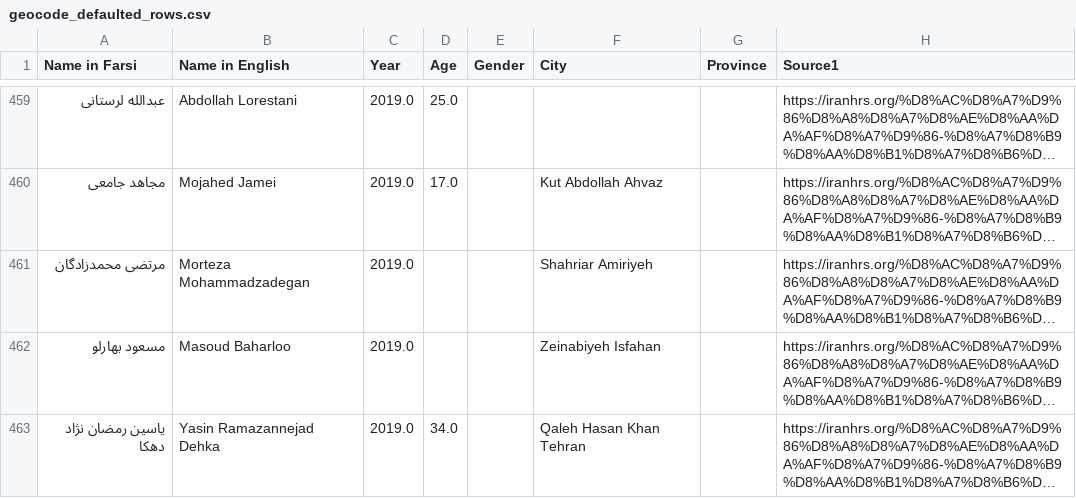
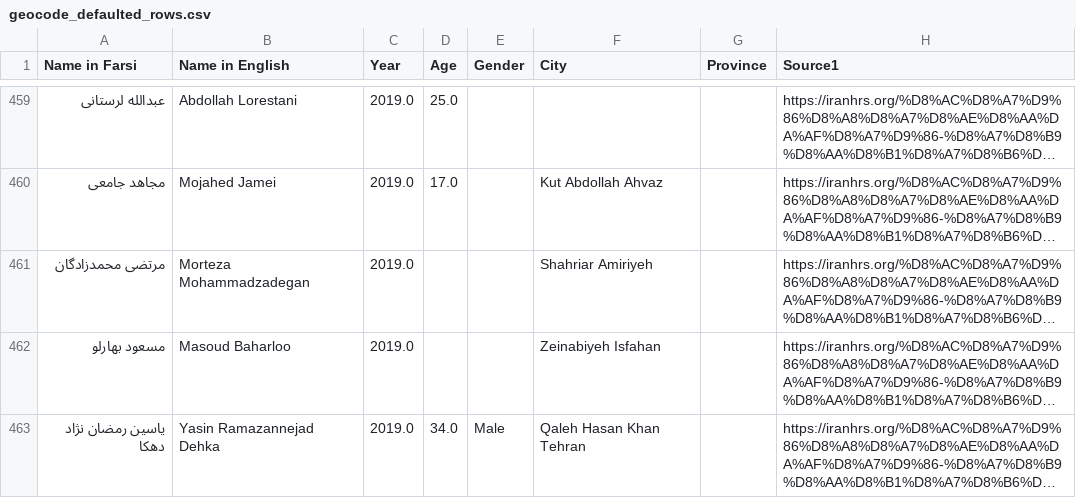
Before and after one commit to sanazgolriz/BahayeAzadi, a CSV file: geocode_defaulted_rows.csv, drawn as a sheet; only a part is shown, gaps mark what is left out; long unchanged cells end in …; the diff names each change by its address in the sheet, - before the commit and + after, or states it on an @@ line.

Commit message:
psot launch v1 added new name 20260610 1365m

```diff
--- a/geocode_defaulted_rows.csv
+++ b/geocode_defaulted_rows.csv
-E463 (Gender): (empty)
+E463 (Gender): Male
```
Also changed, not shown: 4 other files.
